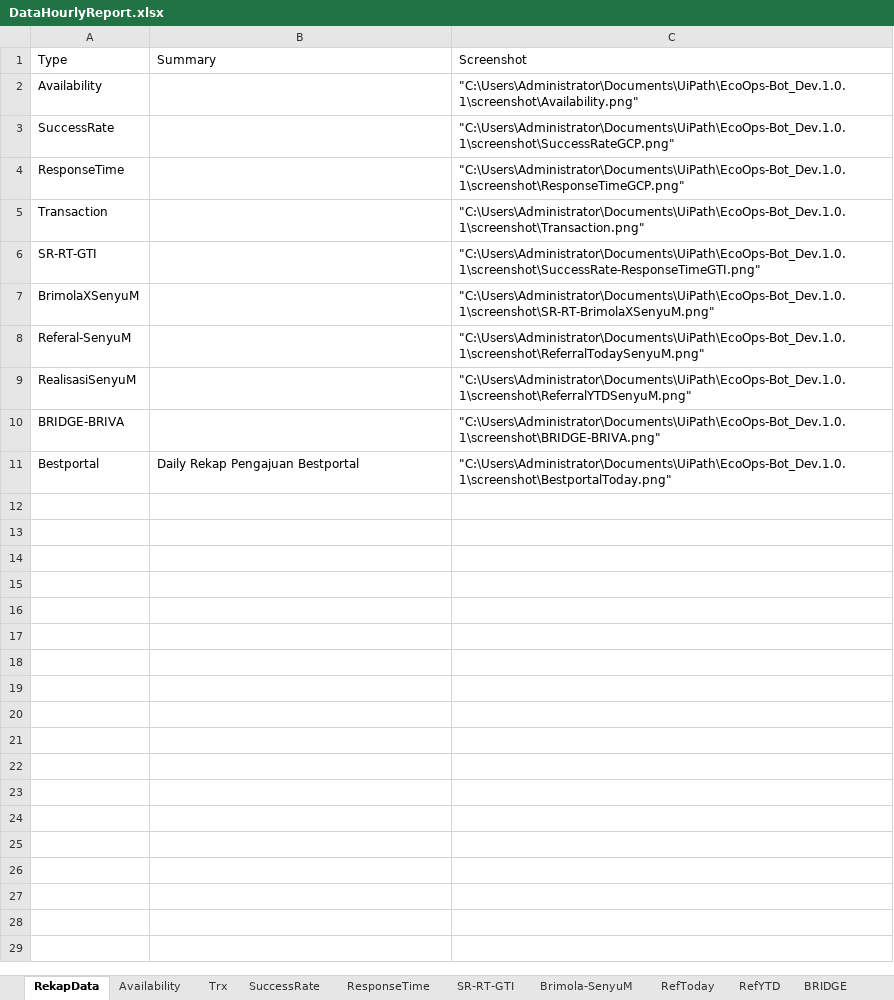
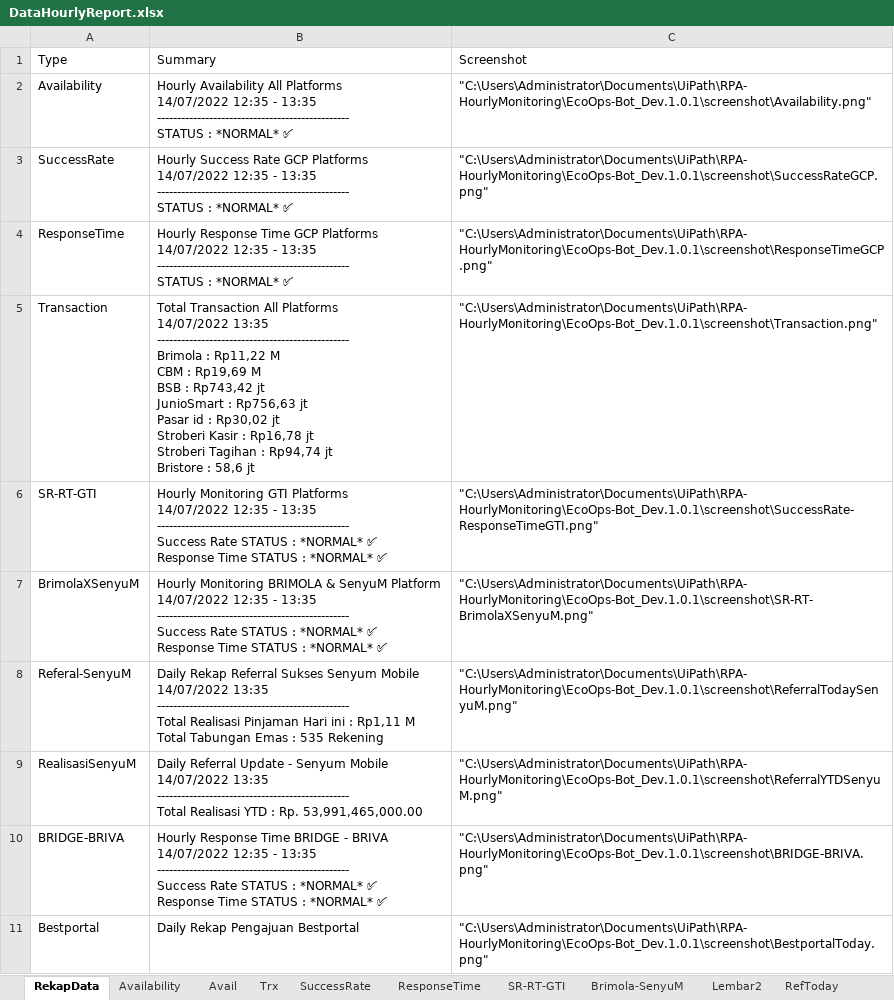
Before and after one commit to shandhyie/RPA.DDB.EcoOps.HourlyMonitoring, an Excel workbook: EcoOps-Bot_Dev.1.0.1/data/DataHourlyReport.xlsx, sheet RekapData, drawn as a sheet; values as stored, in another font and other column widths than the file's, no borders; ↵ is a line break in a cell; the diff names each change by its address in the sheet, - before the commit and + after, or states it on an @@ line.

```diff
--- a/EcoOps-Bot_Dev.1.0.1/data/DataHourlyReport.xlsx (sheet RekapData)
+++ b/EcoOps-Bot_Dev.1.0.1/data/DataHourlyReport.xlsx (sheet RekapData)
+sheet tab: Lembar2
-B2: (empty)
+B2: Hourly Availability All Platforms ↵ 14/07/2022 12:35 - 13:35 ↵ ------------------------------------------------ ↵ STATUS : *NORMAL* ✅
-C2: "C:\Users\Administrator\Documents\UiPath\EcoOps-Bot_Dev.1.0.1\screenshot\Availability.png"
+C2: "C:\Users\Administrator\Documents\UiPath\RPA-HourlyMonitoring\EcoOps-Bot_Dev.1.0.1\screenshot\Availability.png"
-B3: (empty)
+B3: Hourly Success Rate GCP Platforms ↵ 14/07/2022 12:35 - 13:35 ↵ ------------------------------------------------ ↵ STATUS : *NORMAL* ✅
-C3: "C:\Users\Administrator\Documents\UiPath\EcoOps-Bot_Dev.1.0.1\screenshot\SuccessRateGCP.png"
+C3: "C:\Users\Administrator\Documents\UiPath\RPA-HourlyMonitoring\EcoOps-Bot_Dev.1.0.1\screenshot\SuccessRateGCP.png"
-B4: (empty)
+B4: Hourly Response Time GCP Platforms ↵ 14/07/2022 12:35 - 13:35 ↵ ------------------------------------------------ ↵ STATUS : *NORMAL* ✅
-C4: "C:\Users\Administrator\Documents\UiPath\EcoOps-Bot_Dev.1.0.1\screenshot\ResponseTimeGCP.png"
+C4: "C:\Users\Administrator\Documents\UiPath\RPA-HourlyMonitoring\EcoOps-Bot_Dev.1.0.1\screenshot\ResponseTimeGCP.png"
-B5: (empty)
+B5: Total Transaction All Platforms ↵ 14/07/2022 13:35 ↵ ------------------------------------------------ ↵ Brimola : Rp11,22 M ↵ CBM : Rp19,69 M ↵ BSB : Rp743,42 jt ↵ JunioSmart : Rp756,63 jt ↵ Pasar id : Rp30,02 jt ↵ Stroberi Kasir : Rp16,78 jt ↵ Stroberi Tagihan : Rp94,74 jt ↵ Bristore : 58,6 jt
-C5: "C:\Users\Administrator\Documents\UiPath\EcoOps-Bot_Dev.1.0.1\screenshot\Transaction.png"
+C5: "C:\Users\Administrator\Documents\UiPath\RPA-HourlyMonitoring\EcoOps-Bot_Dev.1.0.1\screenshot\Transaction.png"
-B6: (empty)
+B6: Hourly Monitoring GTI Platforms ↵ 14/07/2022 12:35 - 13:35 ↵ ------------------------------------------------ ↵ Success Rate STATUS : *NORMAL* ✅ ↵ Response Time STATUS : *NORMAL* ✅
-C6: "C:\Users\Administrator\Documents\UiPath\EcoOps-Bot_Dev.1.0.1\screenshot\SuccessRate-ResponseTimeGTI.png"
+C6: "C:\Users\Administrator\Documents\UiPath\RPA-HourlyMonitoring\EcoOps-Bot_Dev.1.0.1\screenshot\SuccessRate-ResponseTimeGTI.png"
-B7: (empty)
+B7: Hourly Monitoring BRIMOLA & SenyuM Platform ↵ 14/07/2022 12:35 - 13:35 ↵ ------------------------------------------------ ↵ Success Rate STATUS : *NORMAL* ✅ ↵ Response Time STATUS : *NORMAL* ✅
-C7: "C:\Users\Administrator\Documents\UiPath\EcoOps-Bot_Dev.1.0.1\screenshot\SR-RT-BrimolaXSenyuM.png"
+C7: "C:\Users\Administrator\Documents\UiPath\RPA-HourlyMonitoring\EcoOps-Bot_Dev.1.0.1\screenshot\SR-RT-BrimolaXSenyuM.png"
-B8: (empty)
+B8: Daily Rekap Referral Sukses Senyum Mobile ↵ 14/07/2022 13:35 ↵ ------------------------------------------------ ↵ Total Realisasi Pinjaman Hari ini : Rp1,11 M ↵ Total Tabungan Emas : 535 Rekening
-C8: "C:\Users\Administrator\Documents\UiPath\EcoOps-Bot_Dev.1.0.1\screenshot\ReferralTodaySenyuM.png"
+C8: "C:\Users\Administrator\Documents\UiPath\RPA-HourlyMonitoring\EcoOps-Bot_Dev.1.0.1\screenshot\ReferralTodaySenyuM.png"
-B9: (empty)
+B9: Daily Referral Update - Senyum Mobile ↵ 14/07/2022 13:35 ↵ ------------------------------------------------ ↵ Total Realisasi YTD : Rp. 53,991,465,000.00
-C9: "C:\Users\Administrator\Documents\UiPath\EcoOps-Bot_Dev.1.0.1\screenshot\ReferralYTDSenyuM.png"
+C9: "C:\Users\Administrator\Documents\UiPath\RPA-HourlyMonitoring\EcoOps-Bot_Dev.1.0.1\screenshot\ReferralYTDSenyuM.png"
-B10: (empty)
+B10: Hourly Response Time BRIDGE - BRIVA ↵ 14/07/2022 12:35 - 13:35 ↵ ------------------------------------------------ ↵ Success Rate STATUS : *NORMAL* ✅ ↵ Response Time STATUS : *NORMAL* ✅
-C10: "C:\Users\Administrator\Documents\UiPath\EcoOps-Bot_Dev.1.0.1\screenshot\BRIDGE-BRIVA.png"
+C10: "C:\Users\Administrator\Documents\UiPath\RPA-HourlyMonitoring\EcoOps-Bot_Dev.1.0.1\screenshot\BRIDGE-BRIVA.png"
-C11: "C:\Users\Administrator\Documents\UiPath\EcoOps-Bot_Dev.1.0.1\screenshot\BestportalToday.png"
+C11: "C:\Users\Administrator\Documents\UiPath\RPA-HourlyMonitoring\EcoOps-Bot_Dev.1.0.1\screenshot\BestportalToday.png"
```
Also changed, not shown: sheet ResponseTime, sheet Avail, sheet SR-RT-GTI, sheet SuccessRate, sheet Brimola-SenyuM, sheet Availability, 4 more sheets, other sheet tabs, EcoOps-Bot_Dev.1.0.1/data/in_Config.xlsx, 25 other files.
